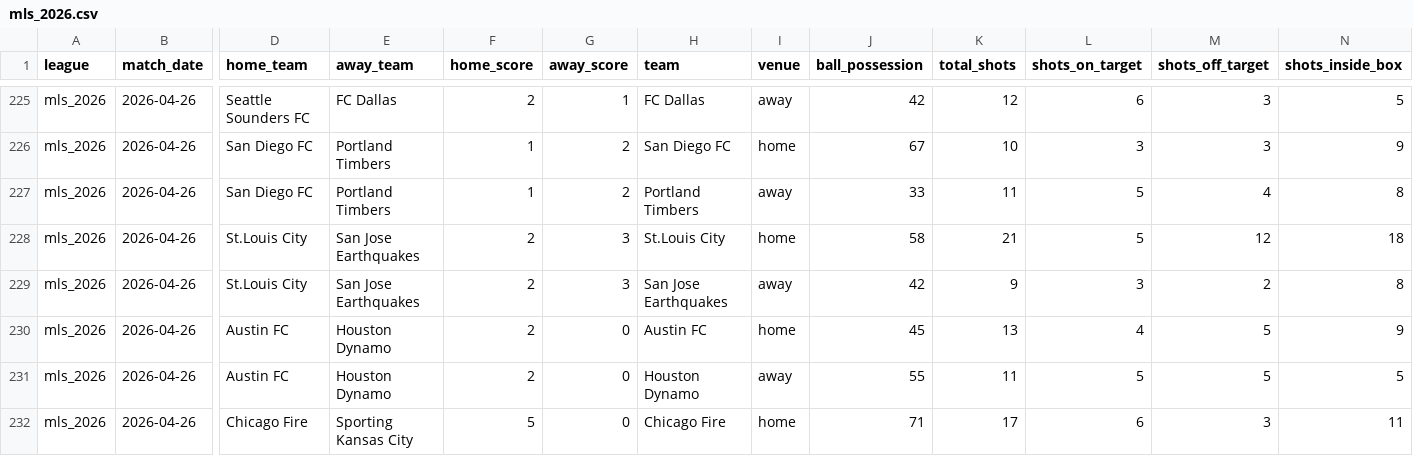
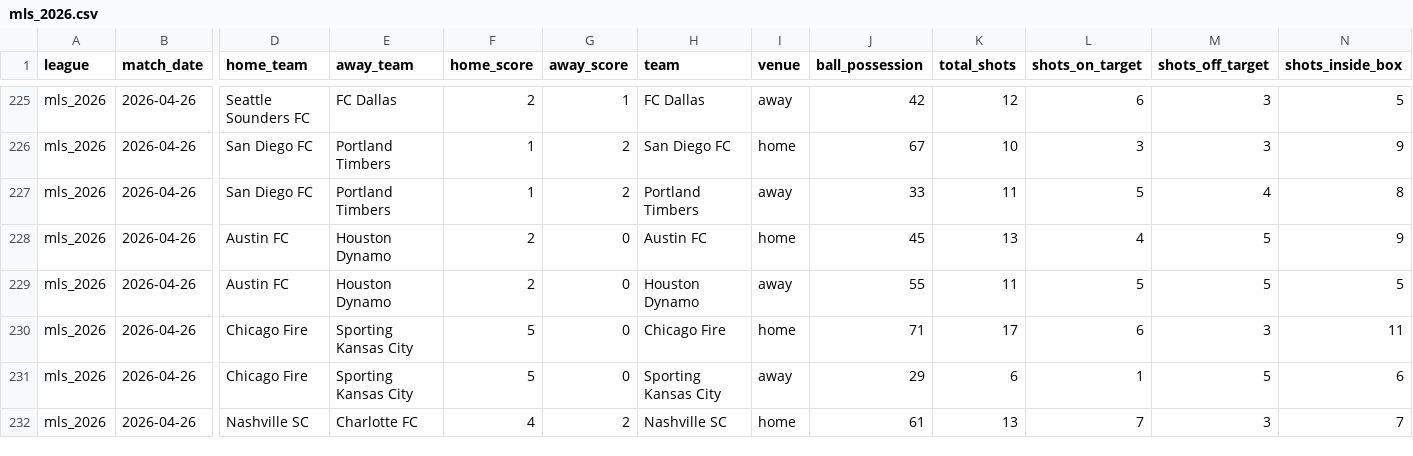
Before and after one commit to aimidas1/-Estatisticas_Equipas-, a CSV file: mls_2026.csv, drawn as a sheet; only a part is shown, gaps mark what is left out; the shorter side is filled out with more unchanged rows; rows hold the shown columns only; the diff names each change by its address in the sheet, - before the commit and + after, or states it on an @@ line.

```diff
--- a/mls_2026.csv
+++ b/mls_2026.csv
-row 228: mls_2026 | 2026-04-26 | St.Louis City | San Jose Earthquakes | 2 | 3 | St.Louis City | home | 58 | 21 | 5 | 12 | 18
-row 229: mls_2026 | 2026-04-26 | St.Louis City | San Jose Earthquakes | 2 | 3 | San Jose Earthquakes | away | 42 | 9 | 3 | 2 | 8
```
Also changed, not shown: brasileirao_serie_a_2026.csv.
